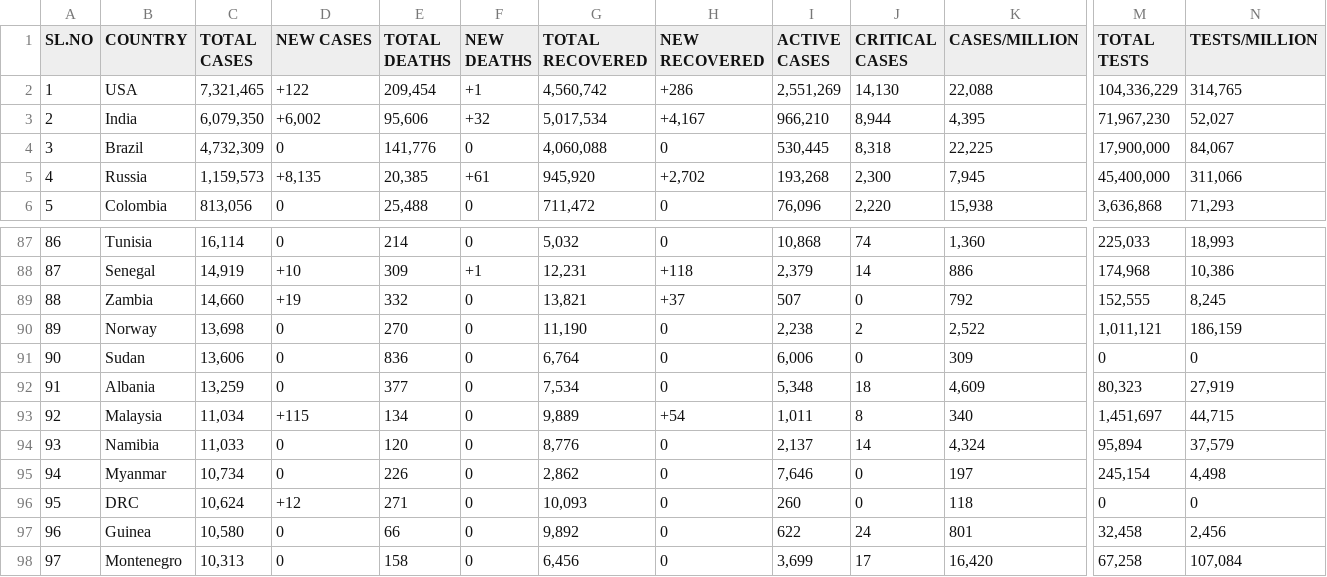
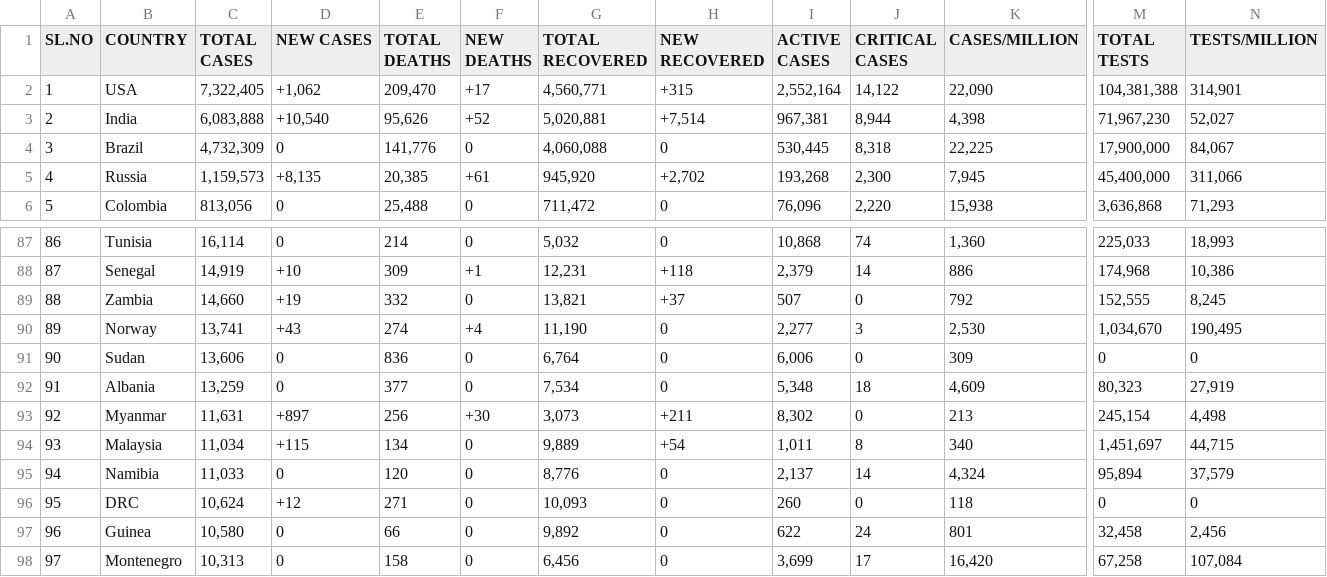
Before and after one commit to deb12378/CV-19, a CSV file: data.csv, drawn as a sheet; only a part is shown, gaps mark what is left out; removed rows and columns are numbered as before the commit, all else as after; rows hold the shown columns only; the diff covers the shown part only; the diff names each change by its address in the sheet, - before the commit and + after, or states it on an @@ line.

Commit message:
Updated data

```diff
--- a/data.csv
+++ b/data.csv
-C2 (TOTAL CASES): 7,321,465
+C2 (TOTAL CASES): 7,322,405
-D2 (NEW CASES): +122
+D2 (NEW CASES): +1,062
-E2 (TOTAL DEATHS): 209,454
+E2 (TOTAL DEATHS): 209,470
-F2 (NEW DEATHS): +1
+F2 (NEW DEATHS): +17
-G2 (TOTAL RECOVERED): 4,560,742
+G2 (TOTAL RECOVERED): 4,560,771
-H2 (NEW RECOVERED): +286
+H2 (NEW RECOVERED): +315
-I2 (ACTIVE CASES): 2,551,269
+I2 (ACTIVE CASES): 2,552,164
-J2 (CRITICAL CASES): 14,130
+J2 (CRITICAL CASES): 14,122
-K2 (CASES/MILLION): 22,088
+K2 (CASES/MILLION): 22,090
-M2 (TOTAL TESTS): 104,336,229
+M2 (TOTAL TESTS): 104,381,388
-N2 (TESTS/MILLION): 314,765
+N2 (TESTS/MILLION): 314,901
-C3 (TOTAL CASES): 6,079,350
+C3 (TOTAL CASES): 6,083,888
-D3 (NEW CASES): +6,002
+D3 (NEW CASES): +10,540
-E3 (TOTAL DEATHS): 95,606
+E3 (TOTAL DEATHS): 95,626
-F3 (NEW DEATHS): +32
+F3 (NEW DEATHS): +52
-G3 (TOTAL RECOVERED): 5,017,534
+G3 (TOTAL RECOVERED): 5,020,881
-H3 (NEW RECOVERED): +4,167
+H3 (NEW RECOVERED): +7,514
-I3 (ACTIVE CASES): 966,210
+I3 (ACTIVE CASES): 967,381
-K3 (CASES/MILLION): 4,395
+K3 (CASES/MILLION): 4,398
-C90 (TOTAL CASES): 13,698
+C90 (TOTAL CASES): 13,741
-D90 (NEW CASES): 0
+D90 (NEW CASES): +43
-E90 (TOTAL DEATHS): 270
+E90 (TOTAL DEATHS): 274
-F90 (NEW DEATHS): 0
+F90 (NEW DEATHS): +4
-I90 (ACTIVE CASES): 2,238
+I90 (ACTIVE CASES): 2,277
-J90 (CRITICAL CASES): 2
+J90 (CRITICAL CASES): 3
-K90 (CASES/MILLION): 2,522
+K90 (CASES/MILLION): 2,530
-M90 (TOTAL TESTS): 1,011,121
+M90 (TOTAL TESTS): 1,034,670
-N90 (TESTS/MILLION): 186,159
+N90 (TESTS/MILLION): 190,495
+row 93: 92 | Myanmar | 11,631 | +897 | 256 | +30 | 3,073 | +211 | 8,302 | 0 | 213 | 245,154 | 4,498
-A94 (SL.NO): 92
+A94 (SL.NO): 93
-A95 (SL.NO): 93
+A95 (SL.NO): 94
-row 95: 94 | Myanmar | 10,734 | 0 | 226 | 0 | 2,862 | 0 | 7,646 | 0 | 197 | 245,154 | 4,498
```
Also changed, not shown: 60 edited cells elsewhere in this file.
